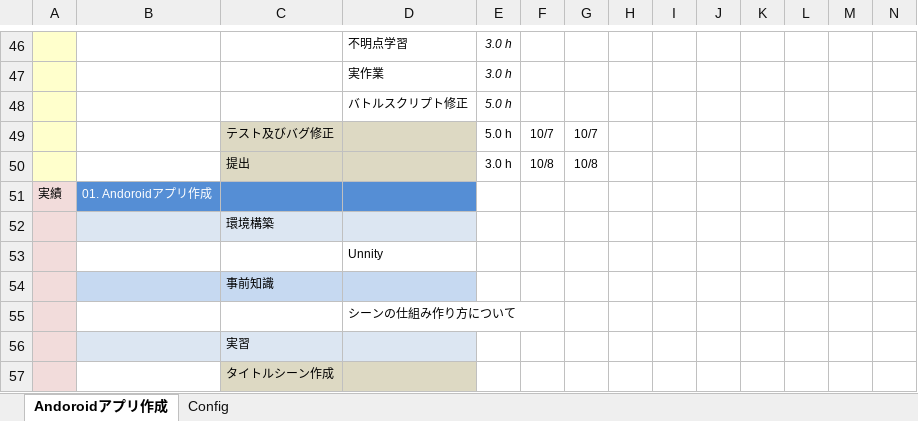
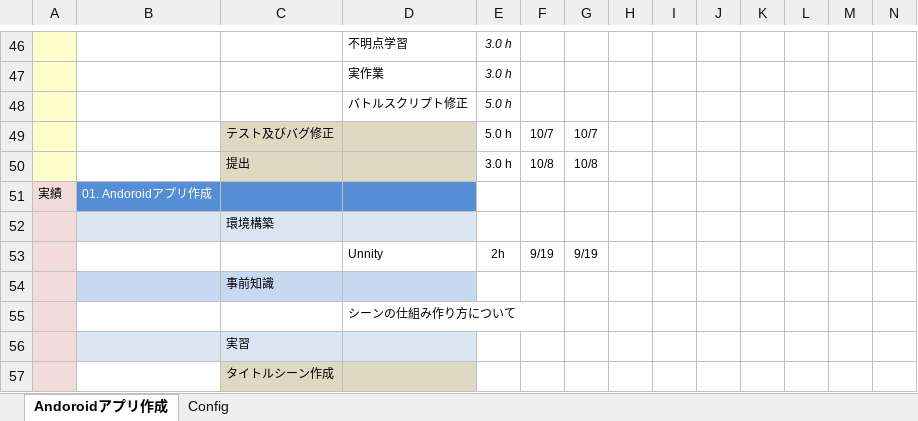
Before and after one commit to yasuedaigo/NameBattler-Unity-, an Excel workbook: スケジュール表(安江).xlsx, sheet Andoroidアプリ作成, drawn as a sheet; only a part is shown, gaps mark what is left out; values as stored, in another font and other column widths than the file's, no borders; conditional formats not drawn; removed rows and columns are numbered as before the commit, all else as after; rows hold the shown columns only; the diff names each change by its address in the sheet, - before the commit and + after, or states it on an @@ line.

Commit message:
スケジュール表記入

```diff
--- a/スケジュール表(安江).xlsx (sheet Andoroidアプリ作成)
+++ b/スケジュール表(安江).xlsx (sheet Andoroidアプリ作成)
-row 53:  |  |  | Unnity
+row 53:  |  |  | Unnity | 2h | 9/19 | 9/19
```
